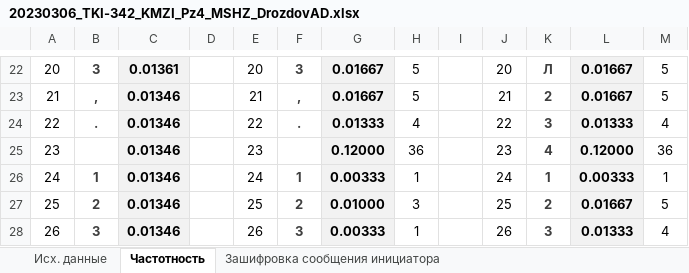
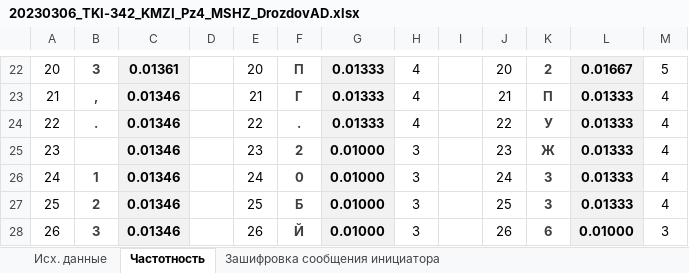
Before and after one commit to DrozdovAnton/repos_drozdov_23, an Excel workbook: 20230306_TKI-342_KMZI_Pz4_MSHZ_DrozdovAD.xlsx, sheet Частотность, drawn as a sheet; only a part is shown, gaps mark what is left out; values as stored, in another font and other column widths than the file's, no borders; charts and pictures not drawn; the diff covers the shown part only; the diff names each change by its address in the sheet, - before the commit and + after, or states it on an @@ line.

```diff
--- a/20230306_TKI-342_KMZI_Pz4_MSHZ_DrozdovAD.xlsx (sheet Частотность)
+++ b/20230306_TKI-342_KMZI_Pz4_MSHZ_DrozdovAD.xlsx (sheet Частотность)
-F22: З
+F22: П
-G22:G23: 0.01667
+G22:G23: 0.01333
-H22:H23: 5
+H22:H23: 4
-K22: Л
+K22: 2
-F23: ,
+F23: Г
-K23: 2
+K23: П
-L23: 0.01667
+L23: 0.01333
-M23: 5
+M23: 4
-K24: 3
+K24: У
-F25: (empty)
+F25: 2
-G25: 0.12000
+G25: 0.01000
-H25: 36
+H25: 3
-K25: 4
+K25: Ж
-L25: 0.12000
+L25: 0.01333
-M25: 36
+M25: 4
-F26: 1
+F26: 0
-G26: 0.00333
+G26: 0.01000
-H26: 1
+H26: 3
-K26: 1
+K26: 3
-L26: 0.00333
+L26: 0.01333
-M26: 1
+M26: 4
-F27: 2
+F27: Б
-K27: 2
+K27: 3
-L27: 0.01667
+L27: 0.01333
-M27: 5
+M27: 4
-F28: 3
+F28: Й
-G28: 0.00333
+G28: 0.01000
-H28: 1
+H28: 3
-K28: 3
+K28: 6
-L28: 0.01333
+L28: 0.01000
-M28: 4
+M28: 3
```
Also changed, not shown: 187 edited cells elsewhere in this sheet, charts or pictures, 10 other files.
